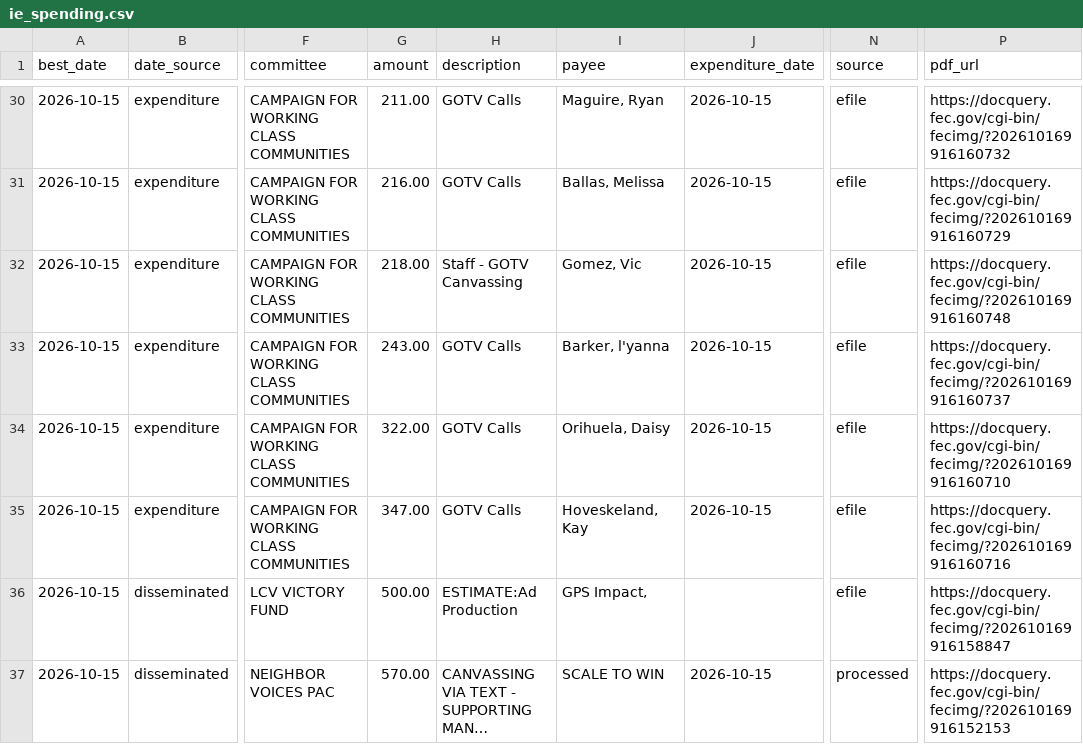
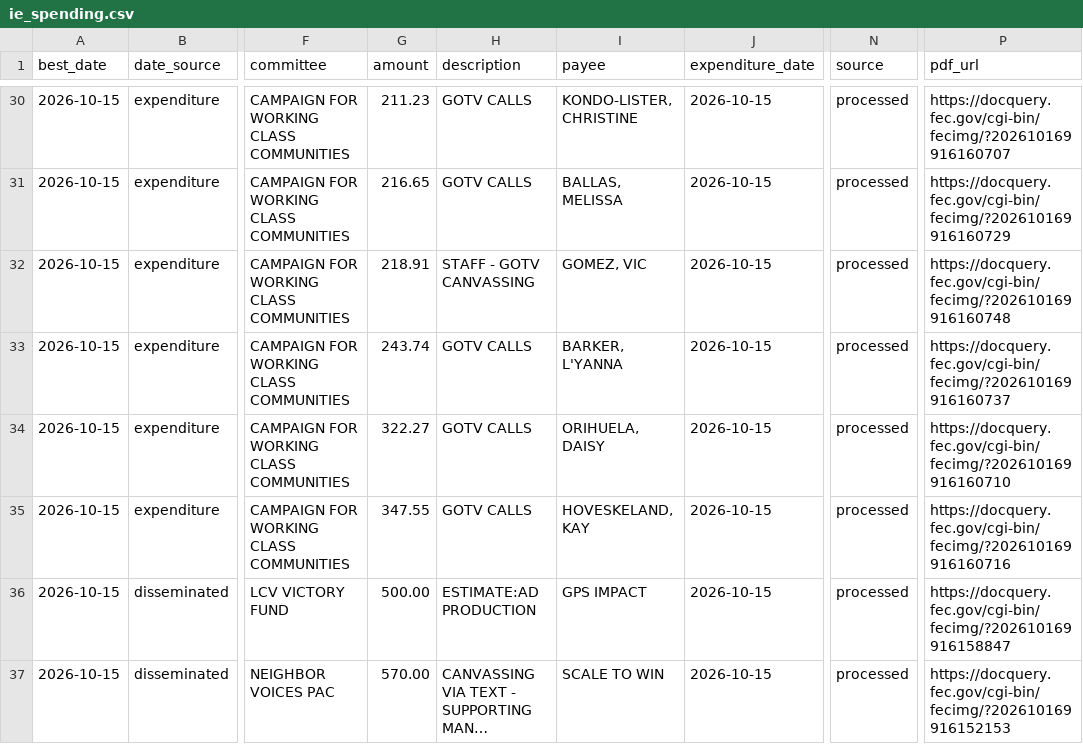
Before and after one commit to elliotgross-aidems/co8-ie-tracker, a CSV file: data/ie_spending.csv, drawn as a sheet; only a part is shown, gaps mark what is left out; long unchanged cells end in …; the diff covers the shown part only; the diff names each change by its address in the sheet, - before the commit and + after, or states it on an @@ line.

```diff
--- a/data/ie_spending.csv
+++ b/data/ie_spending.csv
-G30 (amount): 211.00
+G30 (amount): 211.23
-H30:H31 (description): GOTV Calls
+H30:H31 (description): GOTV CALLS
-I30 (payee): Maguire, Ryan
+I30 (payee): KONDO-LISTER, CHRISTINE
-N30:N36 (source): efile
+N30:N36 (source): processed
-P30 (pdf_url): https://docquery.fec.gov/cgi-bin/fecimg/?202610169916160732
+P30 (pdf_url): https://docquery.fec.gov/cgi-bin/fecimg/?202610169916160707
-G31 (amount): 216.00
+G31 (amount): 216.65
-I31 (payee): Ballas, Melissa
+I31 (payee): BALLAS, MELISSA
-G32 (amount): 218.00
+G32 (amount): 218.91
-H32 (description): Staff - GOTV Canvassing
+H32 (description): STAFF - GOTV CANVASSING
-I32 (payee): Gomez, Vic
+I32 (payee): GOMEZ, VIC
-G33 (amount): 243.00
+G33 (amount): 243.74
-H33:H35 (description): GOTV Calls
+H33:H35 (description): GOTV CALLS
-I33 (payee): Barker, l'yanna
+I33 (payee): BARKER, L'YANNA
-G34 (amount): 322.00
+G34 (amount): 322.27
-I34 (payee): Orihuela, Daisy
+I34 (payee): ORIHUELA, DAISY
-G35 (amount): 347.00
+G35 (amount): 347.55
-I35 (payee): Hoveskeland, Kay
+I35 (payee): HOVESKELAND, KAY
-H36 (description): ESTIMATE:Ad Production
+H36 (description): ESTIMATE:AD PRODUCTION
-I36 (payee): GPS Impact,
+I36 (payee): GPS IMPACT
-J36 (expenditure_date): (empty)
+J36 (expenditure_date): 2026-10-15
```
Also changed, not shown: 104 edited cells elsewhere in this file, 1 other file.
